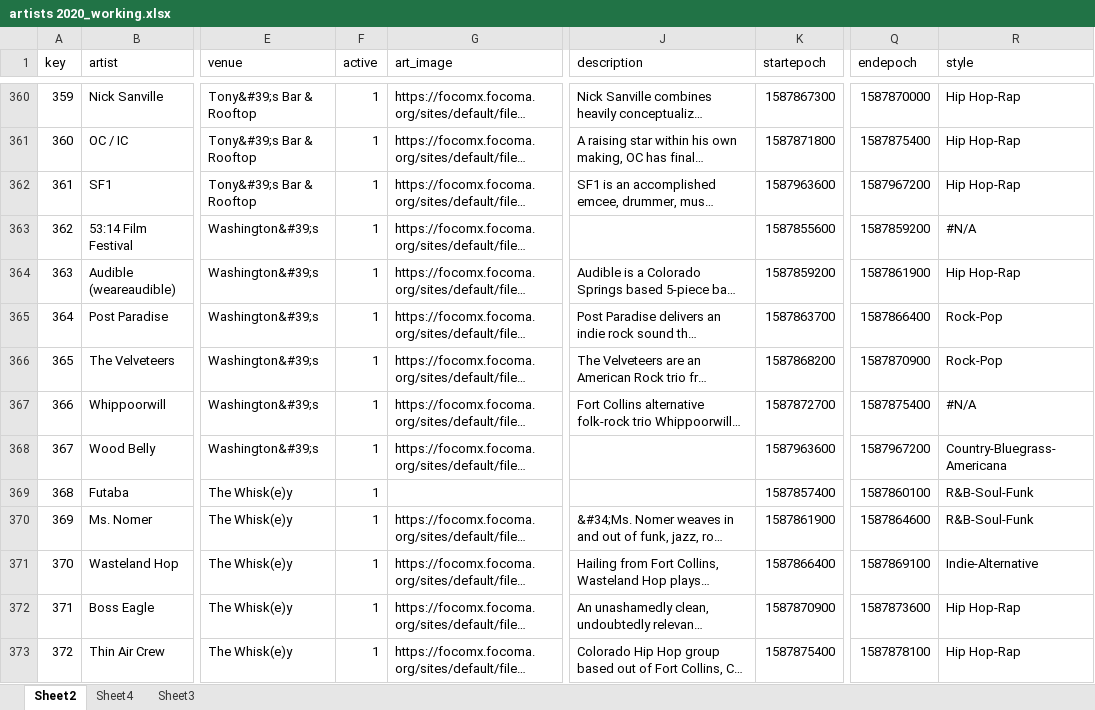
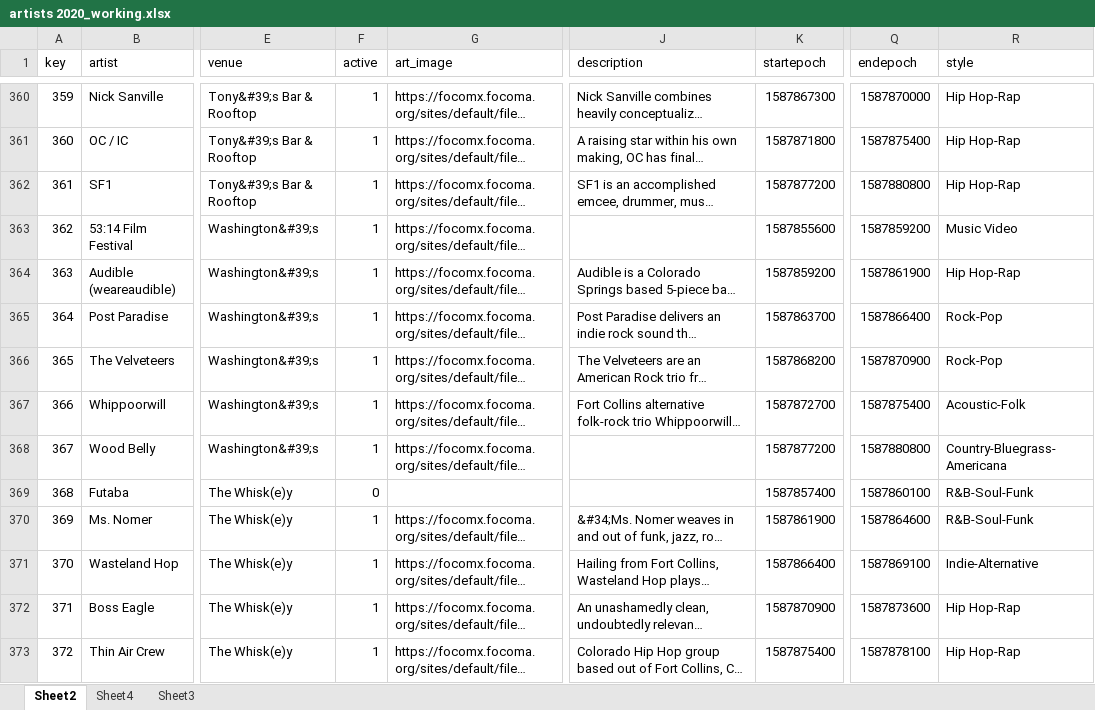
Before and after one commit to christian-lorange/fc_fest, an Excel workbook: artists 2020_working.xlsx, sheet Sheet2, drawn as a sheet; only a part is shown, gaps mark what is left out; long unchanged cells end in …; values as stored, in another font and other column widths than the file's, no cell formats; conditional formats not drawn; the diff covers the shown part only; the diff names each change by its address in the sheet, - before the commit and + after, or states it on an @@ line.

```diff
--- a/artists 2020_working.xlsx (sheet Sheet2)
+++ b/artists 2020_working.xlsx (sheet Sheet2)
-K362 (startepoch): 1587963600
+K362 (startepoch): 1587877200
-Q362 (endepoch): 1587967200
+Q362 (endepoch): 1587880800
-R363 (style): #N/A
+R363 (style): Music Video
-R367 (style): #N/A
+R367 (style): Acoustic-Folk
-K368 (startepoch): 1587963600
+K368 (startepoch): 1587877200
-Q368 (endepoch): 1587967200
+Q368 (endepoch): 1587880800
-F369 (active): 1
+F369 (active): 0
```
Also changed, not shown: 1 added row and 221 edited cells elsewhere in this sheet, sheet Sheet3, sheet Sheet4, cell formats, formulas that keep their value, hidden cells, 2020 venue2.xlsx, 3 other files.
